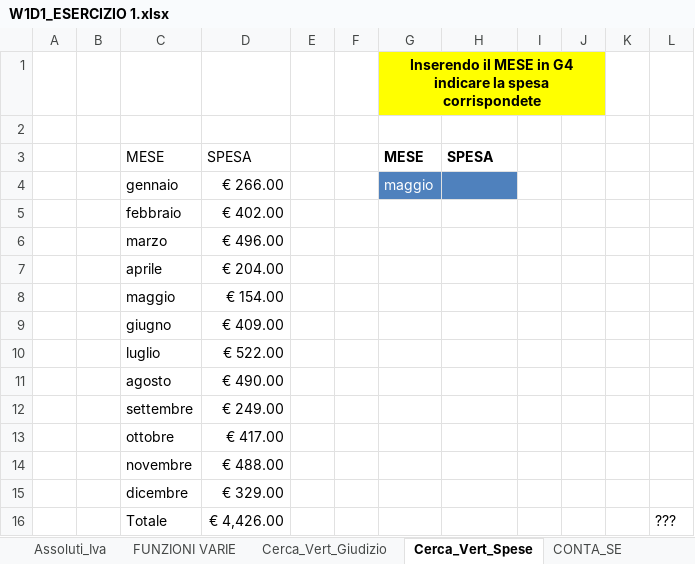
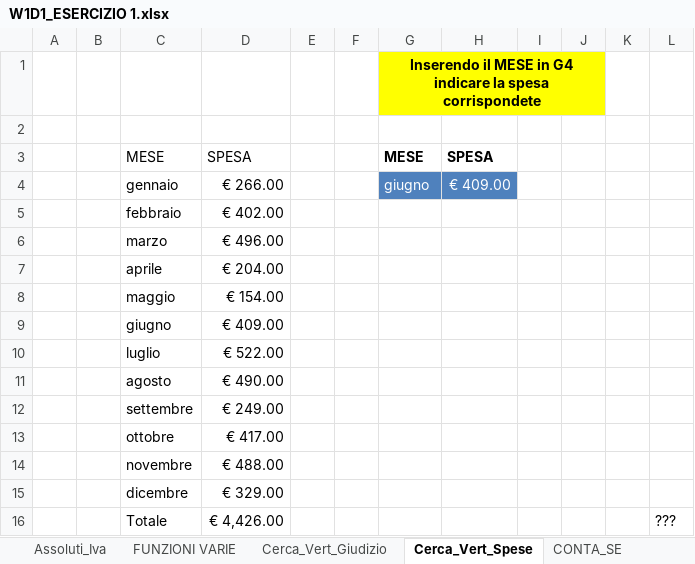
Before and after one commit to MatteoCapp/EPICODE_EXCEL, an Excel workbook: W1D1_ESERCIZIO 1.xlsx, sheet Cerca_Vert_Spese, drawn as a sheet; values as stored, in another font and other column widths than the file's, no borders; table styles not drawn; the diff names each change by its address in the sheet, - before the commit and + after, or states it on an @@ line.

```diff
--- a/W1D1_ESERCIZIO 1.xlsx (sheet Cerca_Vert_Spese)
+++ b/W1D1_ESERCIZIO 1.xlsx (sheet Cerca_Vert_Spese)
-G4: maggio
+G4: giugno
-H4: (empty)
+H4: € 409.00
```
Also changed, not shown: sheet Cerca_Vert_Giudizio.
